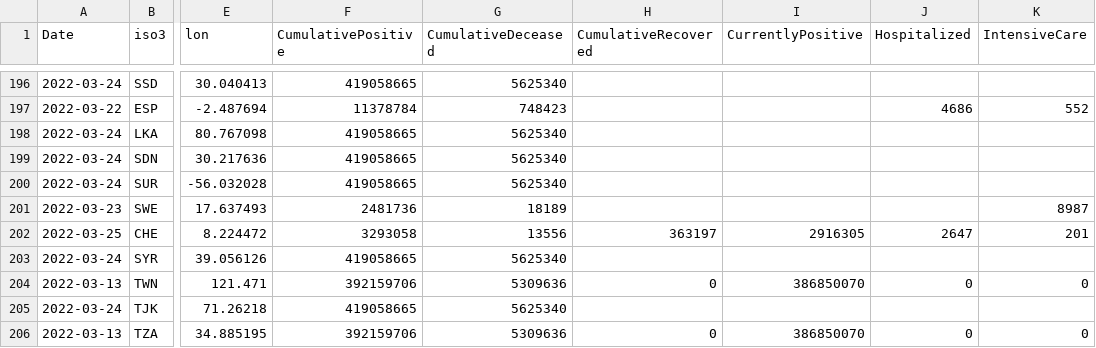
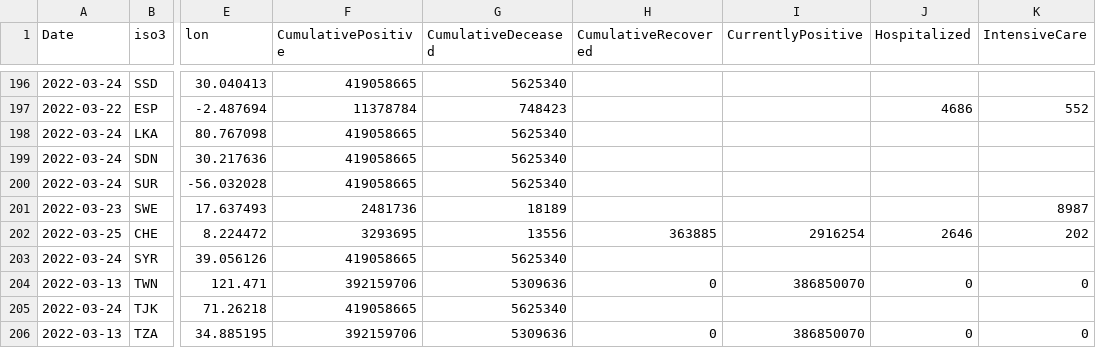
Before and after one commit to epistemological/world_covid_eu, a CSV file: data-by-country/jrc-covid-19-countries-20220325.csv, drawn as a sheet; only a part is shown, gaps mark what is left out; the diff names each change by its address in the sheet, - before the commit and + after, or states it on an @@ line.

```diff
--- a/data-by-country/jrc-covid-19-countries-20220325.csv
+++ b/data-by-country/jrc-covid-19-countries-20220325.csv
-F202 (CumulativePositive): 3293058
+F202 (CumulativePositive): 3293695
-H202 (CumulativeRecovered): 363197
+H202 (CumulativeRecovered): 363885
-I202 (CurrentlyPositive): 2916305
+I202 (CurrentlyPositive): 2916254
-J202 (Hospitalized): 2647
+J202 (Hospitalized): 2646
-K202 (IntensiveCare): 201
+K202 (IntensiveCare): 202
```
Also changed, not shown: data-by-country/jrc-covid-19-countries-latest.csv, data-of-world/jrc-covid-19-world-latest.csv, 3 other files.
